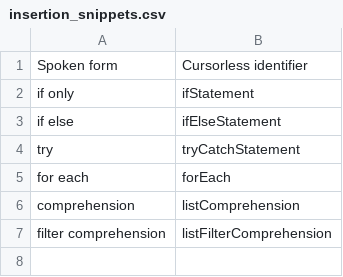
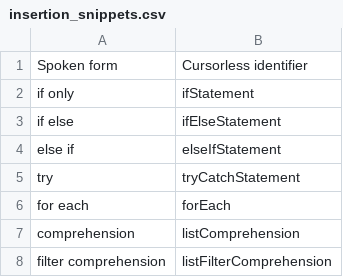
Before and after one commit to MartinRykfors/knausj_talon, a CSV file: cursorless-settings/experimental/insertion_snippets.csv, drawn as a sheet.

```diff
--- a/cursorless-settings/experimental/insertion_snippets.csv
+++ b/cursorless-settings/experimental/insertion_snippets.csv
@@ -3,2 +3,3 @@ if only, ifStatement
 if else, ifElseStatement
+else if, elseIfStatement
 try, tryCatchStatement
```
Also changed, not shown: cursorless-settings/experimental/wrapper_snippets.csv, 1 other file.
